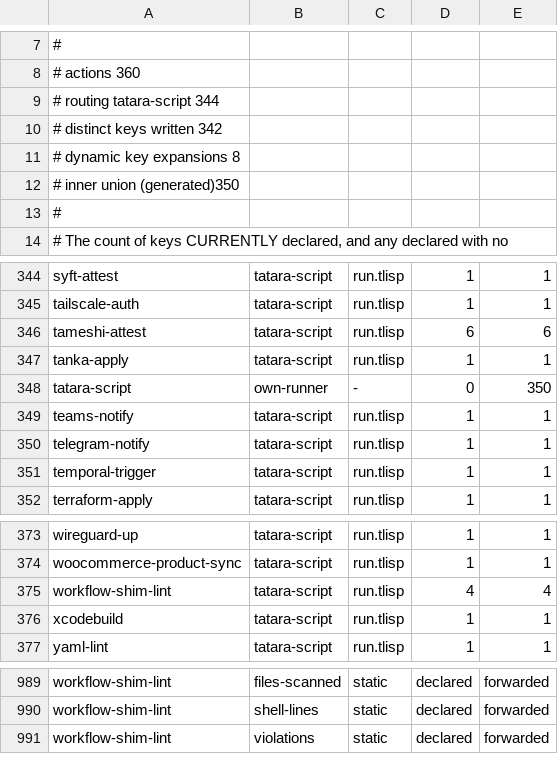
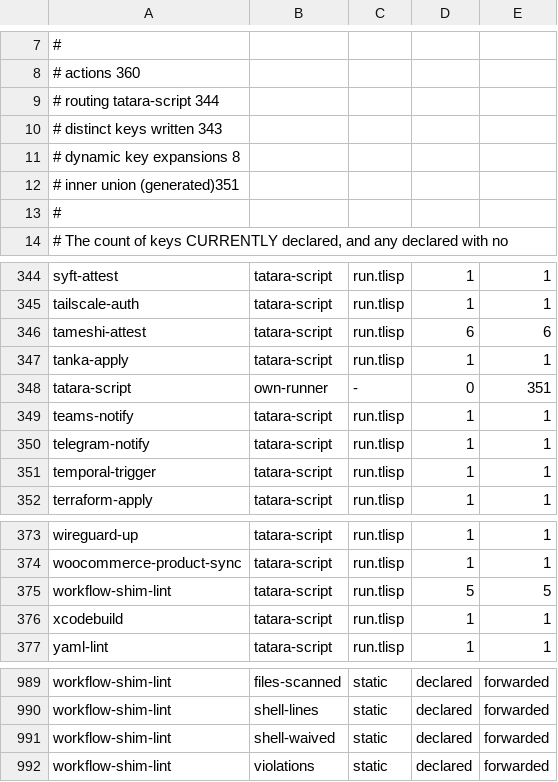
Before and after one commit to pleme-io/actions, a TSV file: output-contract-catalog.tsv, drawn as a sheet; only a part is shown, gaps mark what is left out.

Commit message:
workflow-shim-lint: a typed shell waiver, so the ratchet can reach zero honestly
Parked, documented debt would otherwise sit under the ratchet forever, and a
target that cannot be reached is a target people stop reading. tend's
docker-image.yml is the case that forced it: its own header already records that
NOBODY CONSUMES the image and that the Dockerfile violates Pillar 8, and it was
retired from push on 2026-07-31. Porting 26 lines of Dockerfile heredoc to Nix
would build an artifact with no reader; counting it forever would put a floor
under the number.

So: , the same grammar and the same refusal
of a bare marker as every other fleet waiver. Waived shell is reported
SEPARATELY (shell-waived) rather than vanishing, so a waiver stays visible.

Deliberately a SECOND marker, not the existing skip-workflow-shim. A workflow
can be a legitimate hand-authored non-shim while its shell is live debt, and the
reverse -- docker-image.yml is exactly that pair. One marker for both would make
each waiver silently grant the other, which is tested in both directions.

9/9 tests. Verified live: 4 lines over a budget of 3 exits 1; the same tree with
one typed waiver reports 0 unwaived, 4 waived, exit 0. Output contract
regenerated in the same commit -- 351 declared, 351 generated.

```diff
--- a/output-contract-catalog.tsv
+++ b/output-contract-catalog.tsv
@@ -9,5 +9,5 @@
 # routing tatara-script  344
-# distinct keys written  342
+# distinct keys written  343
 # dynamic key expansions 8
-# inner union (generated)350
+# inner union (generated)351
 #
@@ -347,3 +347,3 @@ tameshi-attest	tatara-script	run.tlisp	6	6
 tanka-apply	tatara-script	run.tlisp	1	1
-tatara-script	own-runner	-	0	350
+tatara-script	own-runner	-	0	351
 teams-notify	tatara-script	run.tlisp	1	1
@@ -374,3 +374,3 @@ wireguard-up	tatara-script	run.tlisp	1	1
 woocommerce-product-sync	tatara-script	run.tlisp	1	1
-workflow-shim-lint	tatara-script	run.tlisp	4	4
+workflow-shim-lint	tatara-script	run.tlisp	5	5
 xcodebuild	tatara-script	run.tlisp	1	1
@@ -990,2 +990,3 @@ workflow-shim-lint	files-scanned	static	declared	forwarded
 workflow-shim-lint	shell-lines	static	declared	forwarded
+workflow-shim-lint	shell-waived	static	declared	forwarded
 workflow-shim-lint	violations	static	declared	forwarded
```
Also changed, not shown: 4 other files.
